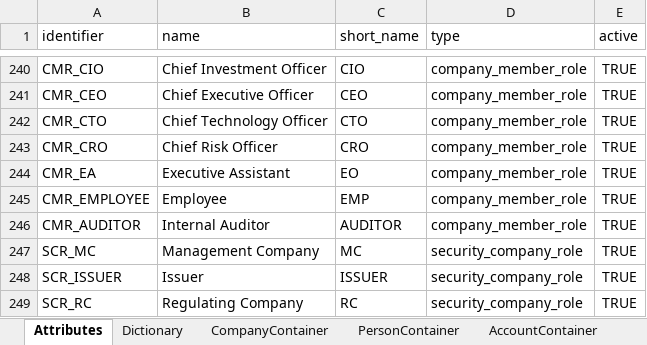
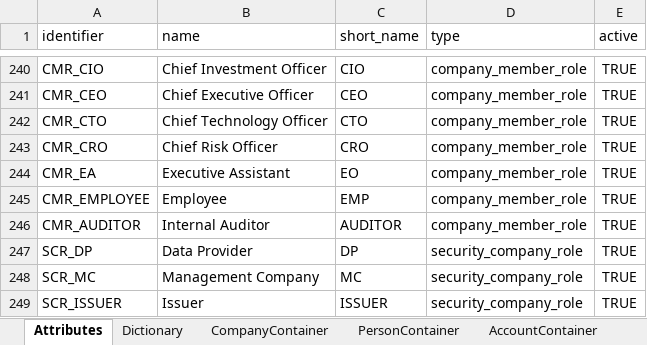
Before and after one commit to humblejok/gso_finale, an Excel workbook: resources/Repository Setup.xlsx, sheet Attributes, drawn as a sheet; only a part is shown, gaps mark what is left out; the shorter side is filled out with more unchanged rows; values as stored, in another font and other column widths than the file's, no borders; the diff names each change by its address in the sheet, - before the commit and + after, or states it on an @@ line.

```diff
--- a/resources/Repository Setup.xlsx (sheet Attributes)
+++ b/resources/Repository Setup.xlsx (sheet Attributes)
+row 247: SCR_DP | Data Provider | DP | security_company_role | TRUE
```
Also changed, not shown: 6 other files.
